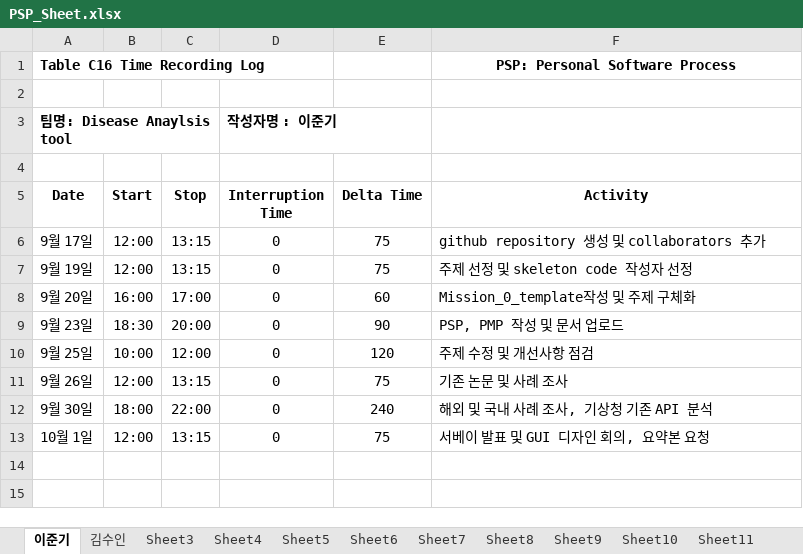
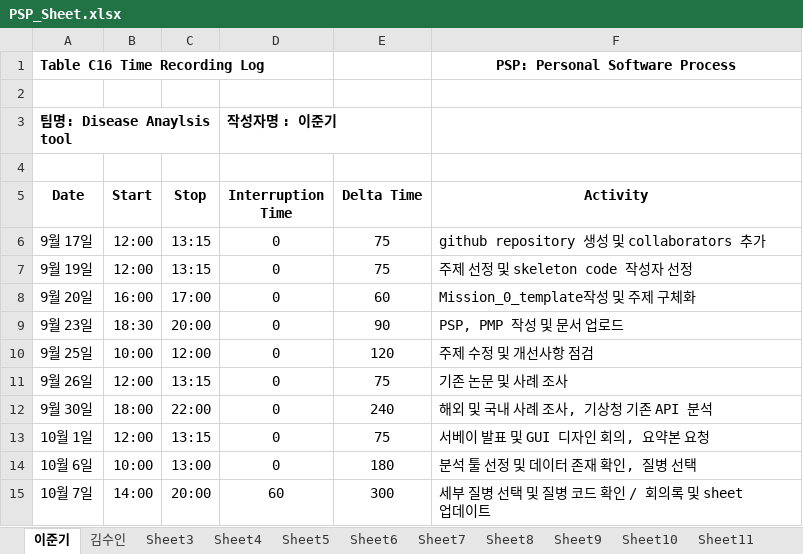
Before and after one commit to ljk423/Bigdata_Capstone, an Excel workbook: PSP_Sheet.xlsx, sheet 이준기, drawn as a sheet; values as stored, in another font and other column widths than the file's, no borders; the diff names each change by its address in the sheet, - before the commit and + after, or states it on an @@ line.

```diff
--- a/PSP_Sheet.xlsx (sheet 이준기)
+++ b/PSP_Sheet.xlsx (sheet 이준기)
+row 14: 10월 6일 | 10:00 | 13:00 | 0 | 180 | 분석 툴 선정 및 데이터 존재 확인, 질병 선택
+row 15: 10월 7일 | 14:00 | 20:00 | 60 | 300 | 세부 질병 선택 및 질병 코드 확인 / 회의록 및 sheet 업데이트
```
Also changed, not shown: 8 other files.
